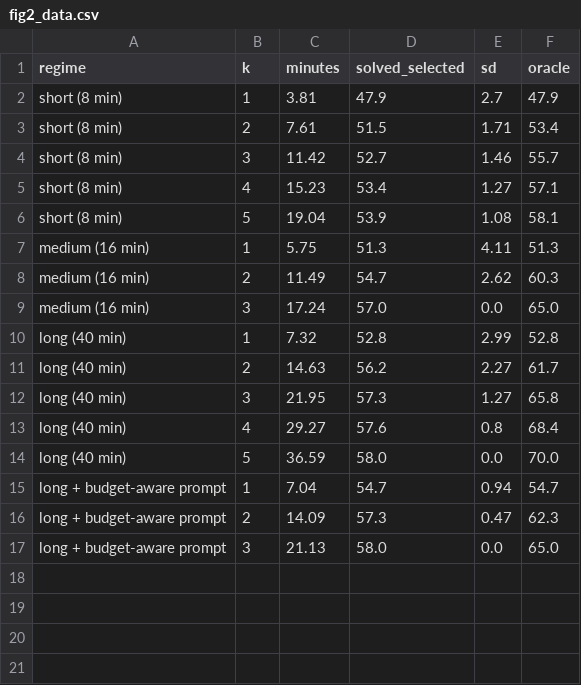
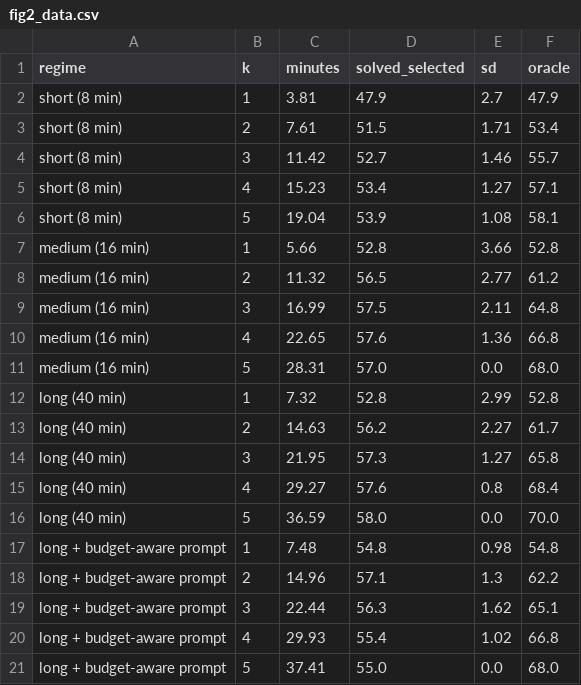
Before and after one commit to HRDevelops/gemma4-compute-allocation, a CSV file: paper/figs/fig2_data.csv, drawn as a sheet.

```diff
--- a/paper/figs/fig2_data.csv
+++ b/paper/figs/fig2_data.csv
@@ -6,5 +6,7 @@ short (8 min),4,15.23,53.4,1.27,57.1
 short (8 min),5,19.04,53.9,1.08,58.1
-medium (16 min),1,5.75,51.3,4.11,51.3
-medium (16 min),2,11.49,54.7,2.62,60.3
-medium (16 min),3,17.24,57.0,0.0,65.0
+medium (16 min),1,5.66,52.8,3.66,52.8
+medium (16 min),2,11.32,56.5,2.77,61.2
+medium (16 min),3,16.99,57.5,2.11,64.8
+medium (16 min),4,22.65,57.6,1.36,66.8
+medium (16 min),5,28.31,57.0,0.0,68.0
 long (40 min),1,7.32,52.8,2.99,52.8
@@ -14,4 +16,6 @@ long (40 min),4,29.27,57.6,0.8,68.4
 long (40 min),5,36.59,58.0,0.0,70.0
-long + budget-aware prompt,1,7.04,54.7,0.94,54.7
-long + budget-aware prompt,2,14.09,57.3,0.47,62.3
-long + budget-aware prompt,3,21.13,58.0,0.0,65.0
+long + budget-aware prompt,1,7.48,54.8,0.98,54.8
+long + budget-aware prompt,2,14.96,57.1,1.3,62.2
+long + budget-aware prompt,3,22.44,56.3,1.62,65.1
+long + budget-aware prompt,4,29.93,55.4,1.02,66.8
+long + budget-aware prompt,5,37.41,55.0,0.0,68.0
```
Also changed, not shown: results/frontier.csv, 15 other files.
